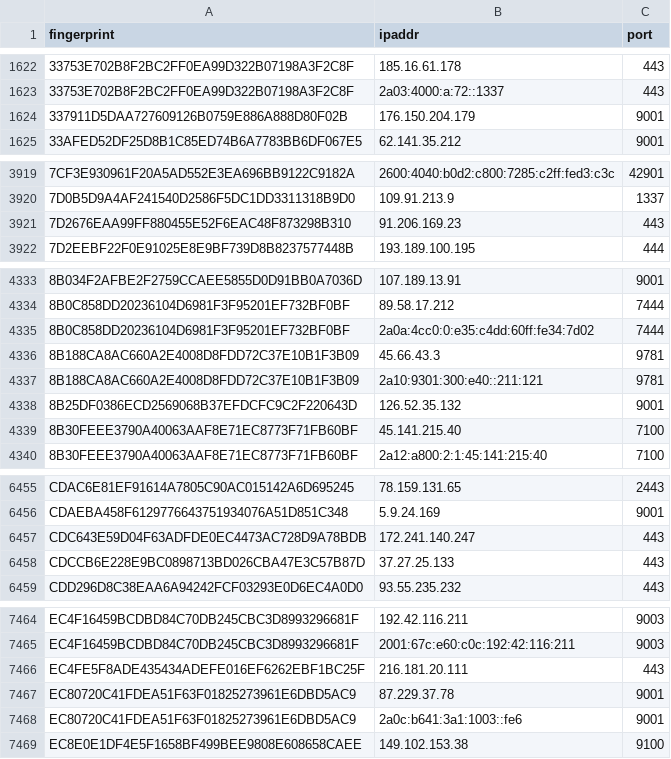
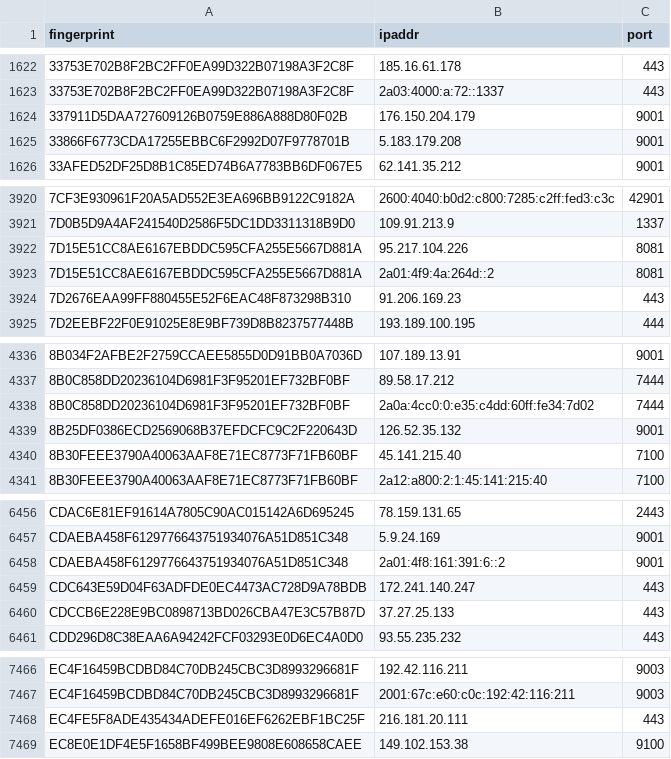
Before and after one commit to 0xPratikPatil/peel-the-net, a CSV file: dataset/guard_nodes.csv, drawn as a sheet; only a part is shown, gaps mark what is left out; removed rows and columns are numbered as before the commit, all else as after; the diff names each change by its address in the sheet, - before the commit and + after, or states it on an @@ line.

```diff
--- a/dataset/guard_nodes.csv
+++ b/dataset/guard_nodes.csv
+row 1625: 33866F6773CDA17255EBBC6F2992D07F9778701B | 5.183.179.208 | 9001
+row 3922: 7D15E51CC8AE6167EBDDC595CFA255E5667D881A | 95.217.104.226 | 8081
+row 3923: 7D15E51CC8AE6167EBDDC595CFA255E5667D881A | 2a01:4f9:4a:264d::2 | 8081
-row 4336: 8B188CA8AC660A2E4008D8FDD72C37E10B1F3B09 | 45.66.43.3 | 9781
-row 4337: 8B188CA8AC660A2E4008D8FDD72C37E10B1F3B09 | 2a10:9301:300:e40::211:121 | 9781
+row 6458: CDAEBA458F6129776643751934076A51D851C348 | 2a01:4f8:161:391:6::2 | 9001
-row 7467: EC80720C41FDEA51F63F01825273961E6DBD5AC9 | 87.229.37.78 | 9001
-row 7468: EC80720C41FDEA51F63F01825273961E6DBD5AC9 | 2a0c:b641:3a1:1003::fe6 | 9001
```
Also changed, not shown: dataset/all_nodes.csv, dataset/exit_nodes.csv, 3 other files.
